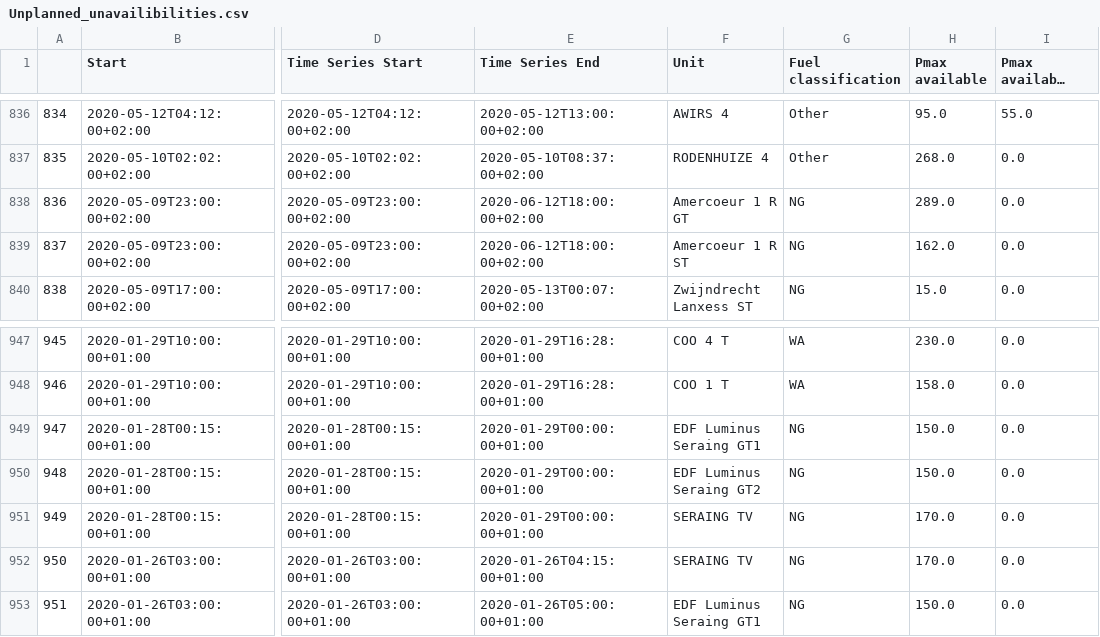
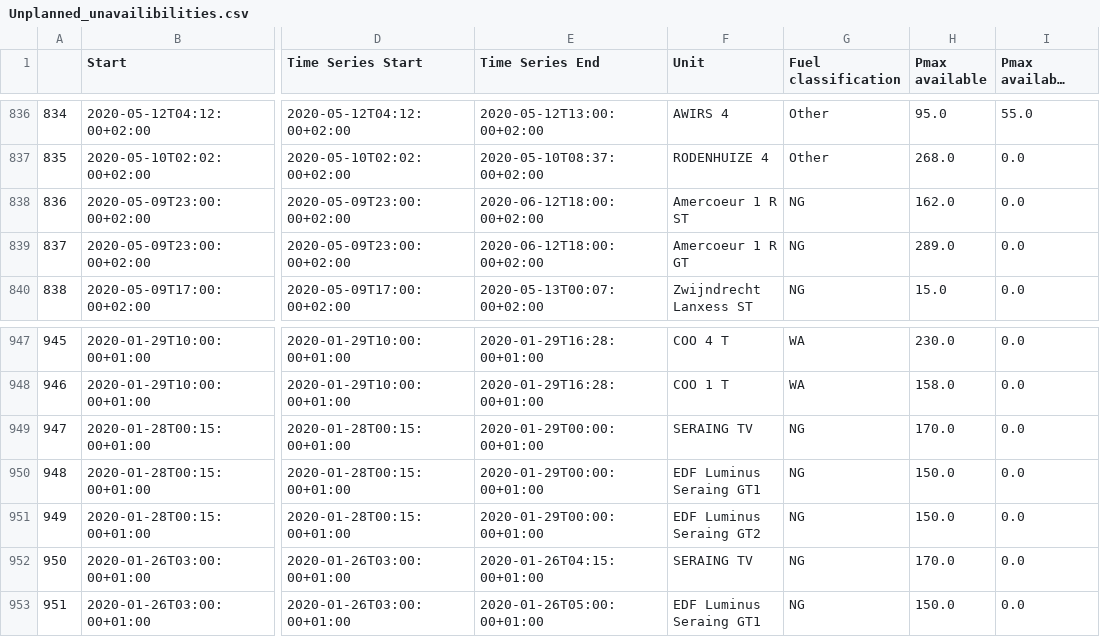
Before and after one commit to journinho/elia-opendata, a CSV file: Unplanned_unavailibilities.csv, drawn as a sheet; only a part is shown, gaps mark what is left out; long unchanged cells end in …; the diff covers the shown part only; the diff names each change by its address in the sheet, - before the commit and + after, or states it on an @@ line.

```diff
--- a/Unplanned_unavailibilities.csv
+++ b/Unplanned_unavailibilities.csv
-F838 (Unit): Amercoeur 1 R GT
+F838 (Unit): Amercoeur 1 R ST
-H838 (Pmax available): 289.0
+H838 (Pmax available): 162.0
-F839 (Unit): Amercoeur 1 R ST
+F839 (Unit): Amercoeur 1 R GT
-H839 (Pmax available): 162.0
+H839 (Pmax available): 289.0
-F949 (Unit): EDF Luminus Seraing GT1
+F949 (Unit): SERAING TV
-H949 (Pmax available): 150.0
+H949 (Pmax available): 170.0
-F950 (Unit): EDF Luminus Seraing GT2
+F950 (Unit): EDF Luminus Seraing GT1
-F951 (Unit): SERAING TV
+F951 (Unit): EDF Luminus Seraing GT2
-H951 (Pmax available): 170.0
+H951 (Pmax available): 150.0
```
Also changed, not shown: 29 edited cells elsewhere in this file.
